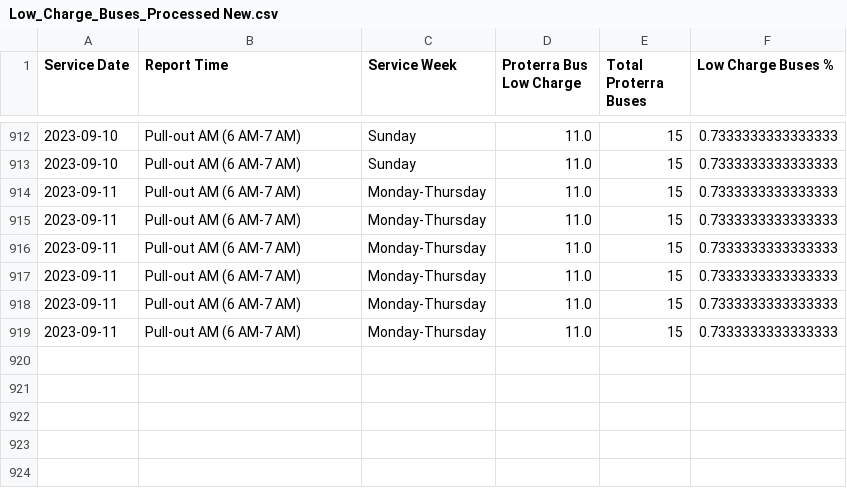
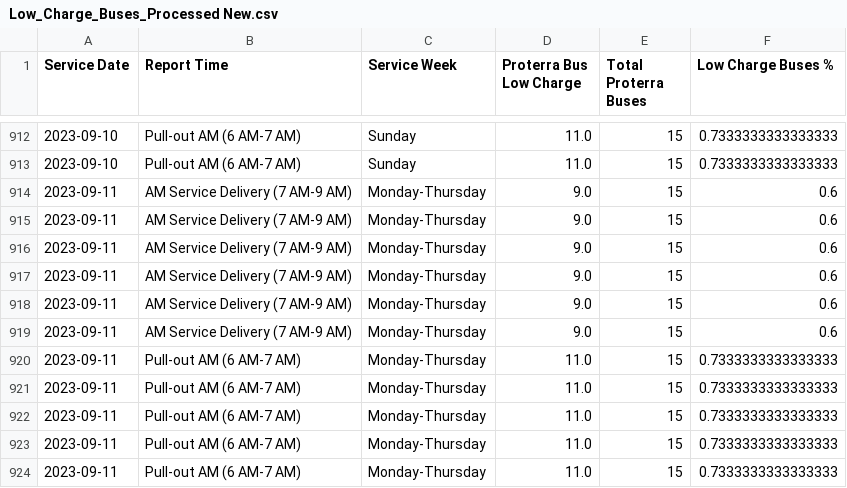
Before and after one commit to TerondaDavis/DC-Circulator-Operations, a CSV file: Data/Low_Charge_Buses_Processed New.csv, drawn as a sheet; only a part is shown, gaps mark what is left out; the shorter side is filled out with more unchanged rows.

```diff
--- a/Data/Low_Charge_Buses_Processed New.csv
+++ b/Data/Low_Charge_Buses_Processed New.csv
@@ -913,2 +913,8 @@ Service Date,Report Time,Service Week,Proterra Bus Low Charge,Total Proterra Bus
 2023-09-10,Pull-out AM (6 AM-7 AM),Sunday,11.0,15,0.7333333333333333
+2023-09-11,AM Service Delivery (7 AM-9 AM),Monday-Thursday,9.0,15,0.6
+2023-09-11,AM Service Delivery (7 AM-9 AM),Monday-Thursday,9.0,15,0.6
+2023-09-11,AM Service Delivery (7 AM-9 AM),Monday-Thursday,9.0,15,0.6
+2023-09-11,AM Service Delivery (7 AM-9 AM),Monday-Thursday,9.0,15,0.6
+2023-09-11,AM Service Delivery (7 AM-9 AM),Monday-Thursday,9.0,15,0.6
+2023-09-11,AM Service Delivery (7 AM-9 AM),Monday-Thursday,9.0,15,0.6
 2023-09-11,Pull-out AM (6 AM-7 AM),Monday-Thursday,11.0,15,0.7333333333333333
```
Also changed, not shown: Data/Latest_Entries_Processed New.csv, Data/Personnel_Processed New.csv, 3 other files.
